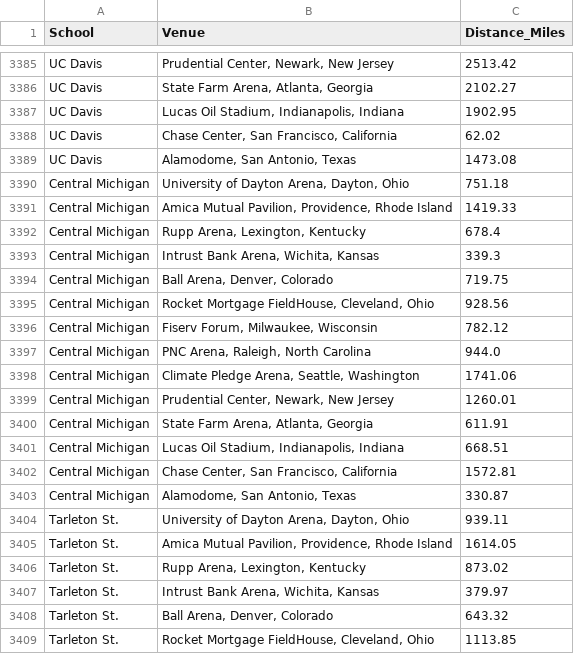
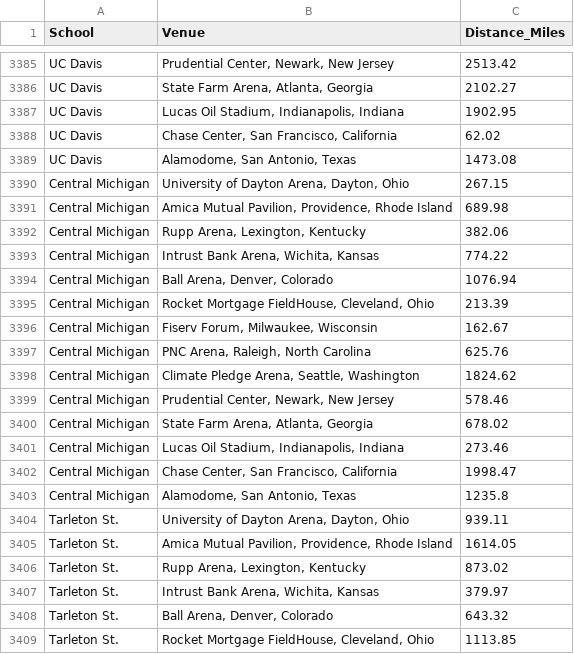
Before and after one commit to ajszoke/slackbracket, a CSV file: data/school_venue_distances.csv, drawn as a sheet; only a part is shown, gaps mark what is left out.

Commit message:
...with real distances

```diff
--- a/data/school_venue_distances.csv
+++ b/data/school_venue_distances.csv
@@ -3389,16 +3389,16 @@ UC Davis,"Chase Center, San Francisco, California",62.02
 UC Davis,"Alamodome, San Antonio, Texas",1473.08
-Central Michigan,"University of Dayton Arena, Dayton, Ohio",751.18
-Central Michigan,"Amica Mutual Pavilion, Providence, Rhode Island",1419.33
-Central Michigan,"Rupp Arena, Lexington, Kentucky",678.4
-Central Michigan,"Intrust Bank Arena, Wichita, Kansas",339.3
-Central Michigan,"Ball Arena, Denver, Colorado",719.75
-Central Michigan,"Rocket Mortgage FieldHouse, Cleveland, Ohio",928.56
-Central Michigan,"Fiserv Forum, Milwaukee, Wisconsin",782.12
-Central Michigan,"PNC Arena, Raleigh, North Carolina",944.0
-Central Michigan,"Climate Pledge Arena, Seattle, Washington",1741.06
-Central Michigan,"Prudential Center, Newark, New Jersey",1260.01
-Central Michigan,"State Farm Arena, Atlanta, Georgia",611.91
-Central Michigan,"Lucas Oil Stadium, Indianapolis, Indiana",668.51
-Central Michigan,"Chase Center, San Francisco, California",1572.81
-Central Michigan,"Alamodome, San Antonio, Texas",330.87
+Central Michigan,"University of Dayton Arena, Dayton, Ohio",267.15
+Central Michigan,"Amica Mutual Pavilion, Providence, Rhode Island",689.98
+Central Michigan,"Rupp Arena, Lexington, Kentucky",382.06
+Central Michigan,"Intrust Bank Arena, Wichita, Kansas",774.22
+Central Michigan,"Ball Arena, Denver, Colorado",1076.94
+Central Michigan,"Rocket Mortgage FieldHouse, Cleveland, Ohio",213.39
+Central Michigan,"Fiserv Forum, Milwaukee, Wisconsin",162.67
+Central Michigan,"PNC Arena, Raleigh, North Carolina",625.76
+Central Michigan,"Climate Pledge Arena, Seattle, Washington",1824.62
+Central Michigan,"Prudential Center, Newark, New Jersey",578.46
+Central Michigan,"State Farm Arena, Atlanta, Georgia",678.02
+Central Michigan,"Lucas Oil Stadium, Indianapolis, Indiana",273.46
+Central Michigan,"Chase Center, San Francisco, California",1998.47
+Central Michigan,"Alamodome, San Antonio, Texas",1235.8
 Tarleton St.,"University of Dayton Arena, Dayton, Ohio",939.11
```
